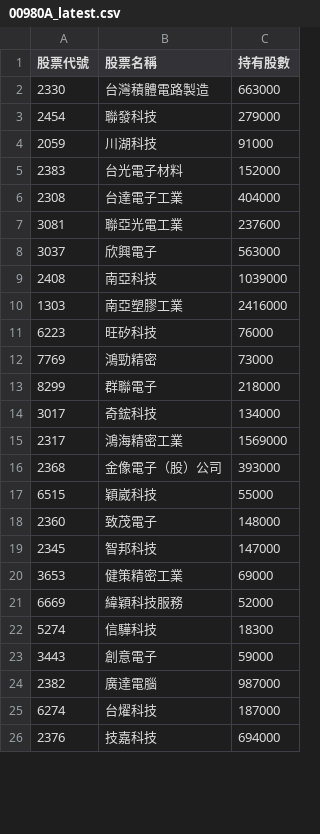
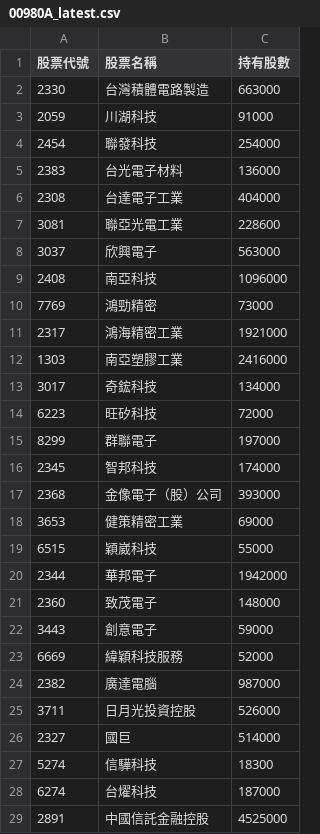
Before and after one commit to Hodichen/active-etf-tracker, a CSV file: 00980A_latest.csv, drawn as a sheet; only a part is shown; the shorter side is filled out with more unchanged rows; the diff covers the shown part only.

```diff
--- a/00980A_latest.csv
+++ b/00980A_latest.csv
@@ -2,24 +2,28 @@
 2330,台灣積體電路製造,663000
-2454,聯發科技,279000
 2059,川湖科技,91000
-2383,台光電子材料,152000
+2454,聯發科技,254000
+2383,台光電子材料,136000
 2308,台達電子工業,404000
-3081,聯亞光電工業,237600
+3081,聯亞光電工業,228600
 3037,欣興電子,563000
-2408,南亞科技,1039000
+2408,南亞科技,1096000
+7769,鴻勁精密,73000
+2317,鴻海精密工業,1921000
 1303,南亞塑膠工業,2416000
-6223,旺矽科技,76000
-7769,鴻勁精密,73000
-8299,群聯電子,218000
 3017,奇鋐科技,134000
-2317,鴻海精密工業,1569000
+6223,旺矽科技,72000
+8299,群聯電子,197000
+2345,智邦科技,174000
 2368,金像電子（股）公司,393000
+3653,健策精密工業,69000
 6515,穎崴科技,55000
+2344,華邦電子,1942000
 2360,致茂電子,148000
-2345,智邦科技,147000
-3653,健策精密工業,69000
+3443,創意電子,59000
 6669,緯穎科技服務,52000
+2382,廣達電腦,987000
+3711,日月光投資控股,526000
+2327,國巨,514000
 5274,信驊科技,18300
-3443,創意電子,59000
-2382,廣達電腦,987000
 6274,台燿科技,187000
+2891,中國信託金融控股,4525000
```
Also changed, not shown: 5 added rows, 9 removed rows, 1 moved row and 1 edited cell elsewhere in this file.
